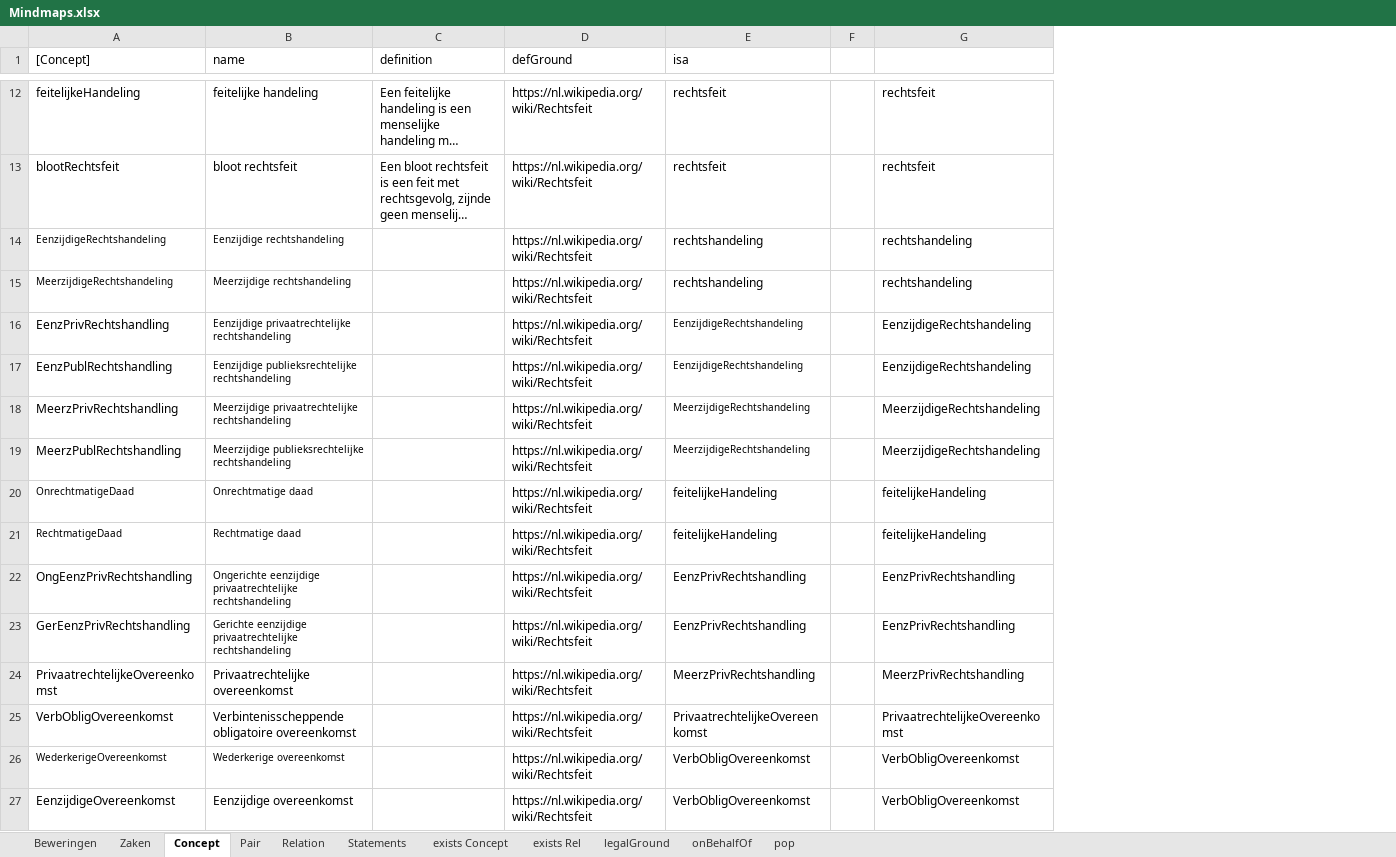
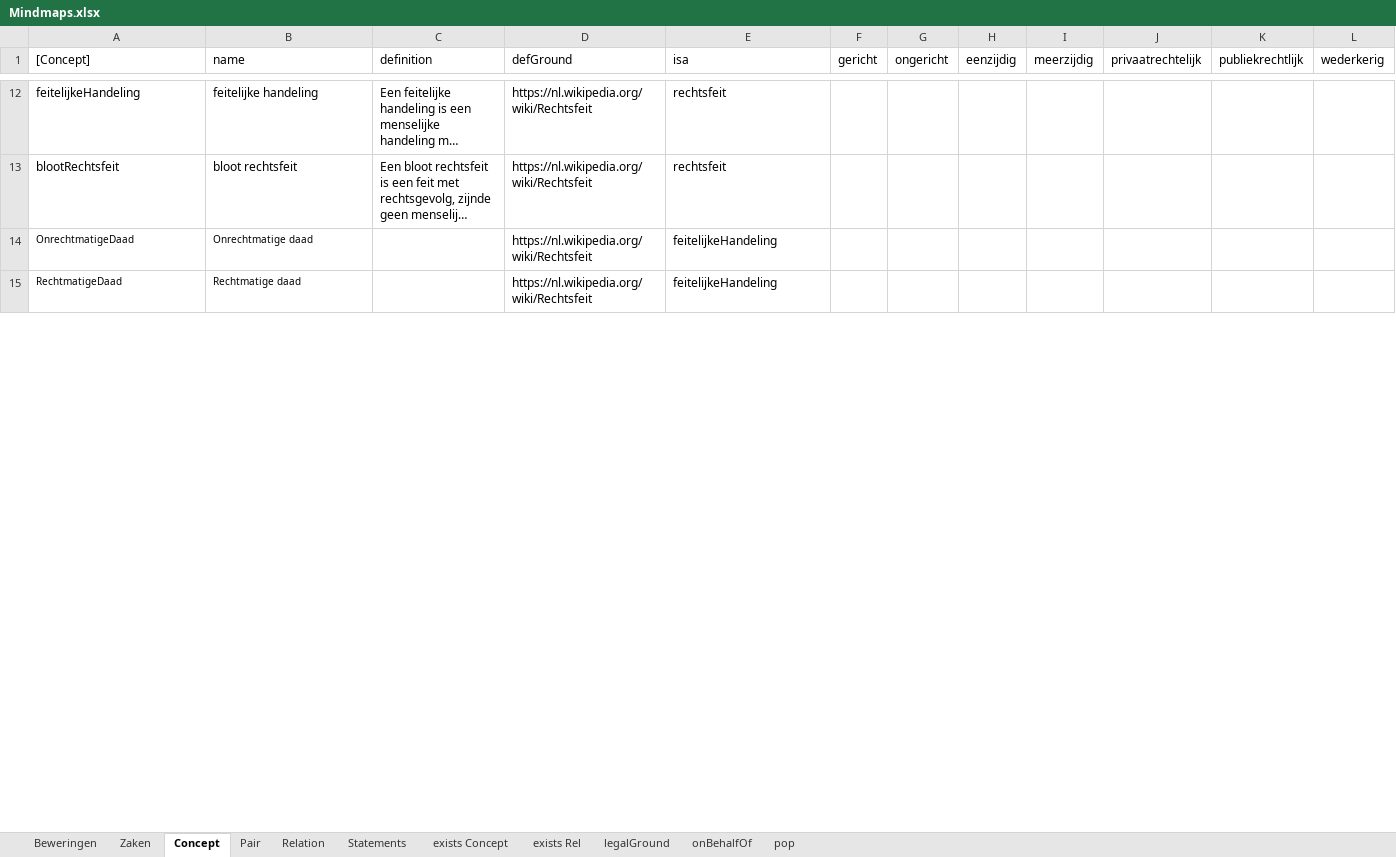
Before and after one commit to AmpersandTarski/ampersand-models, an Excel workbook: MirrorMe/Mindmaps.xlsx, sheet Concept, drawn as a sheet; only a part is shown, gaps mark what is left out; long unchanged cells end in …; values as stored, in another font and other column widths than the file's, no borders; removed rows and columns are numbered as before the commit, all else as after; the diff covers the shown part only; the diff names each change by its address in the sheet, - before the commit and + after, or states it on an @@ line.

```diff
--- a/MirrorMe/Mindmaps.xlsx (sheet Concept)
+++ b/MirrorMe/Mindmaps.xlsx (sheet Concept)
-column F, empty
-column G, rows 12-13: rechtsfeit | rechtsfeit; rows 20-21: feitelijkeHandeling | feitelijkeHandeling
+column F (gericht), empty
+column G (ongericht), empty
+column H (eenzijdig), empty
+column I (meerzijdig), empty
+column J (privaatrechtelijk), empty
+column K (publiekrechtlijk), empty
+column L (wederkerig), empty
-row 14: EenzijdigeRechtshandeling | Eenzijdige rechtshandeling |  | https://nl.wikipedia.org/wiki/Rechtsfeit | rechtshandeling |  | rechtshandeling
-row 15: MeerzijdigeRechtshandeling | Meerzijdige rechtshandeling |  | https://nl.wikipedia.org/wiki/Rechtsfeit | rechtshandeling |  | rechtshandeling
-row 16: EenzPrivRechtshandling | Eenzijdige privaatrechtelijke rechtshandeling |  | https://nl.wikipedia.org/wiki/Rechtsfeit | EenzijdigeRechtshandeling |  | EenzijdigeRechtshandeling
-row 17: EenzPublRechtshandling | Eenzijdige publieksrechtelijke rechtshandeling |  | https://nl.wikipedia.org/wiki/Rechtsfeit | EenzijdigeRechtshandeling |  | EenzijdigeRechtshandeling
-row 18: MeerzPrivRechtshandling | Meerzijdige privaatrechtelijke rechtshandeling |  | https://nl.wikipedia.org/wiki/Rechtsfeit | MeerzijdigeRechtshandeling |  | MeerzijdigeRechtshandeling
-row 19: MeerzPublRechtshandling | Meerzijdige publieksrechtelijke rechtshandeling |  | https://nl.wikipedia.org/wiki/Rechtsfeit | MeerzijdigeRechtshandeling |  | MeerzijdigeRechtshandeling
-row 22: OngEenzPrivRechtshandling | Ongerichte eenzijdige privaatrechtelijke rechtshandeling |  | https://nl.wikipedia.org/wiki/Rechtsfeit | EenzPrivRechtshandling |  | EenzPrivRechtshandling
-row 23: GerEenzPrivRechtshandling | Gerichte eenzijdige privaatrechtelijke rechtshandeling |  | https://nl.wikipedia.org/wiki/Rechtsfeit | EenzPrivRechtshandling |  | EenzPrivRechtshandling
-row 24: PrivaatrechtelijkeOvereenkomst | Privaatrechtelijke overeenkomst |  | https://nl.wikipedia.org/wiki/Rechtsfeit | MeerzPrivRechtshandling |  | MeerzPrivRechtshandling
-row 25: VerbObligOvereenkomst | Verbintenisscheppende obligatoire overeenkomst |  | https://nl.wikipedia.org/wiki/Rechtsfeit | PrivaatrechtelijkeOvereenkomst |  | PrivaatrechtelijkeOvereenkomst
-row 26: WederkerigeOvereenkomst | Wederkerige overeenkomst |  | https://nl.wikipedia.org/wiki/Rechtsfeit | VerbObligOvereenkomst |  | VerbObligOvereenkomst
-row 27: EenzijdigeOvereenkomst | Eenzijdige overeenkomst |  | https://nl.wikipedia.org/wiki/Rechtsfeit | VerbObligOvereenkomst |  | VerbObligOvereenkomst
```
Also changed, not shown: 3 removed rows, 17 edited cells and cell formats elsewhere in this sheet, 1 other file.
